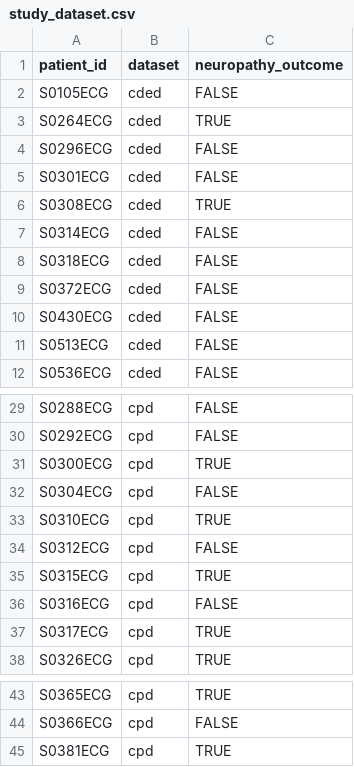
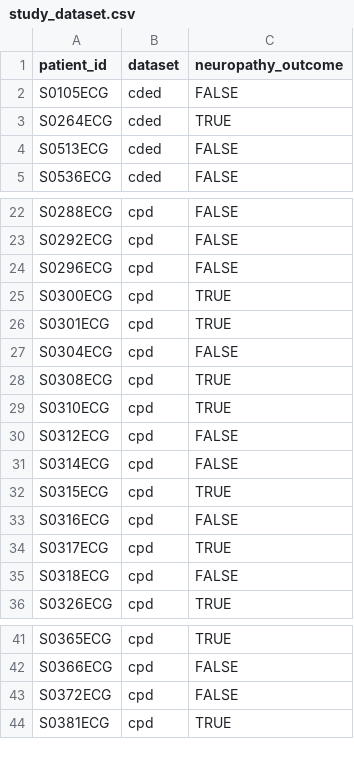
Before and after one commit to Aastedet/ECG_DDA-1, a CSV file: output_data/study_dataset.csv, drawn as a sheet; only a part is shown, gaps mark what is left out; removed rows and columns are numbered as before the commit, all else as after; the diff covers the shown part only; the diff names each change by its address in the sheet, - before the commit and + after, or states it on an @@ line.

Commit message:
Split training/validation by source dataset.

```diff
--- a/output_data/study_dataset.csv
+++ b/output_data/study_dataset.csv
-row 4: S0296ECG | cded | FALSE
-row 5: S0301ECG | cded | FALSE
-row 6: S0308ECG | cded | TRUE
-row 7: S0314ECG | cded | FALSE
-row 8: S0318ECG | cded | FALSE
-row 9: S0372ECG | cded | FALSE
-row 10: S0430ECG | cded | FALSE
+row 24: S0296ECG | cpd | FALSE
+row 26: S0301ECG | cpd | TRUE
+row 28: S0308ECG | cpd | TRUE
+row 31: S0314ECG | cpd | FALSE
+row 35: S0318ECG | cpd | FALSE
+row 43: S0372ECG | cpd | FALSE
```
Also changed, not shown: 1 added row elsewhere in this file, 4 other files.
